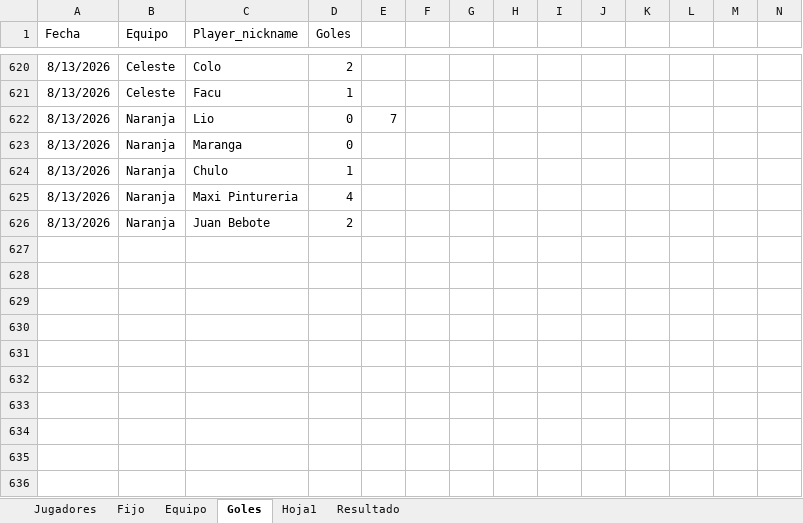
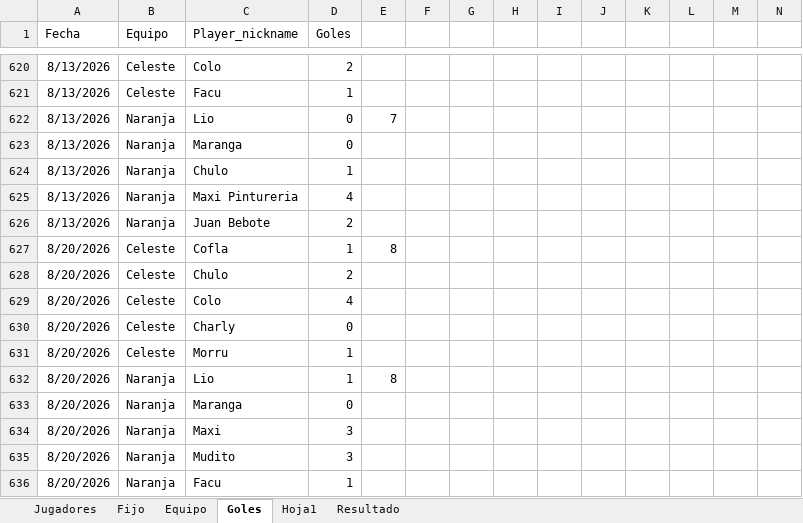
Before and after one commit to lladamartin/Proyecto_Futbol_App, an Excel workbook: data/Base Futbol Jueves del Cordero Susurrador.xlsx, sheet Goles, drawn as a sheet; only a part is shown, gaps mark what is left out; values as stored, in another font and other column widths than the file's, no borders; rows hold the shown columns only; the diff names each change by its address in the sheet, - before the commit and + after, or states it on an @@ line.

```diff
--- a/data/Base Futbol Jueves del Cordero Susurrador.xlsx (sheet Goles)
+++ b/data/Base Futbol Jueves del Cordero Susurrador.xlsx (sheet Goles)
+row 627: 8/20/2026 | Celeste | Cofla | 1 | 8
+row 628: 8/20/2026 | Celeste | Chulo | 2
+row 629: 8/20/2026 | Celeste | Colo | 4
+row 630: 8/20/2026 | Celeste | Charly | 0
+row 631: 8/20/2026 | Celeste | Morru | 1
+row 632: 8/20/2026 | Naranja | Lio | 1 | 8
+row 633: 8/20/2026 | Naranja | Maranga | 0
+row 634: 8/20/2026 | Naranja | Maxi | 3
+row 635: 8/20/2026 | Naranja | Mudito | 3
+row 636: 8/20/2026 | Naranja | Facu | 1
```
Also changed, not shown: 4 other files.
